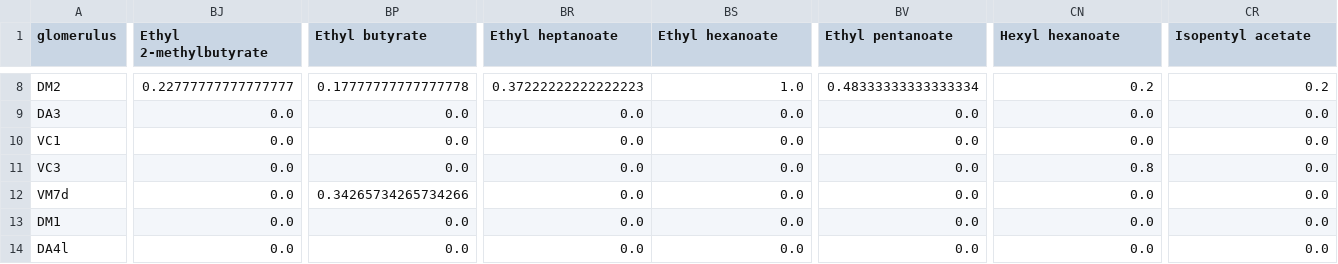
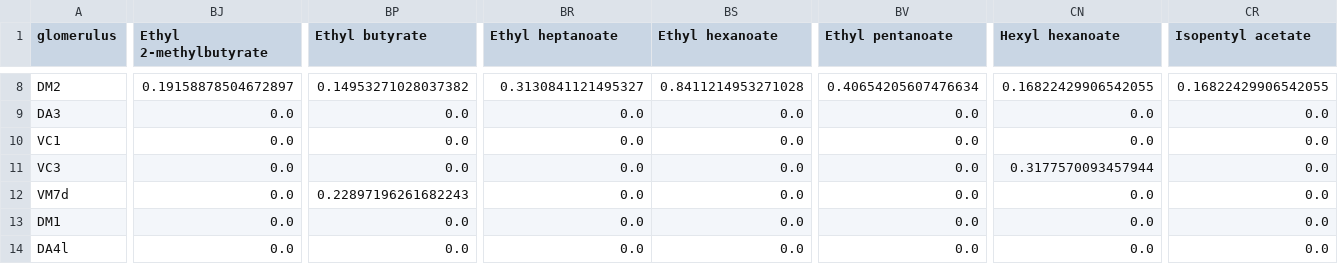
Before and after one commit to YijieYin/connectome_interpreter, a CSV file: connectome_interpreter/data/Dweck2018/adult_chem2glom.csv, drawn as a sheet; only a part is shown, gaps mark what is left out; the diff covers the shown part only; the diff names each change by its address in the sheet, - before the commit and + after, or states it on an @@ line.

```diff
--- a/connectome_interpreter/data/Dweck2018/adult_chem2glom.csv
+++ b/connectome_interpreter/data/Dweck2018/adult_chem2glom.csv
-BJ8 (Ethyl 2-methylbutyrate): 0.22777777777777777
+BJ8 (Ethyl 2-methylbutyrate): 0.19158878504672897
-BP8 (Ethyl butyrate): 0.17777777777777778
+BP8 (Ethyl butyrate): 0.14953271028037382
-BR8 (Ethyl heptanoate): 0.37222222222222223
+BR8 (Ethyl heptanoate): 0.3130841121495327
-BS8 (Ethyl hexanoate): 1.0
+BS8 (Ethyl hexanoate): 0.8411214953271028
-BV8 (Ethyl pentanoate): 0.48333333333333334
+BV8 (Ethyl pentanoate): 0.40654205607476634
-CN8 (Hexyl hexanoate): 0.2
+CN8 (Hexyl hexanoate): 0.16822429906542055
-CR8 (Isopentyl acetate): 0.2
+CR8 (Isopentyl acetate): 0.16822429906542055
-CN11 (Hexyl hexanoate): 0.8
+CN11 (Hexyl hexanoate): 0.3177570093457944
-BP12 (Ethyl butyrate): 0.34265734265734266
+BP12 (Ethyl butyrate): 0.22897196261682243
```
Also changed, not shown: 155 edited cells elsewhere in this file, connectome_interpreter/data/Dweck2018/larva_chem2or.csv, connectome_interpreter/data/Dweck2018/larva_fruit2or.csv, 2 other files.
